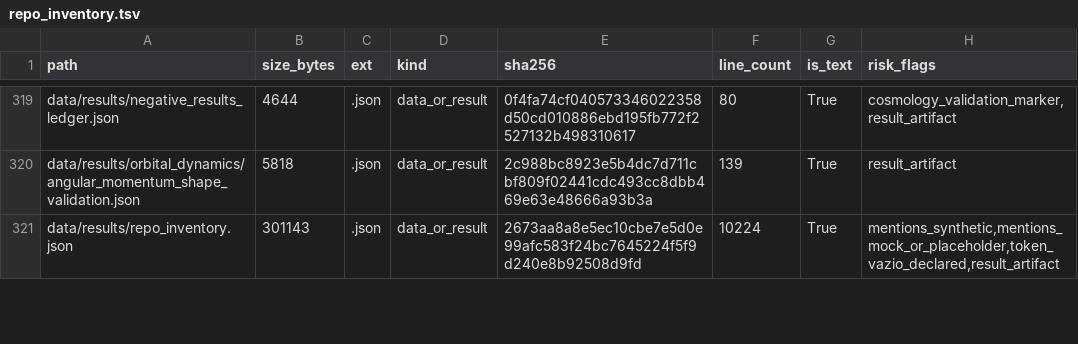
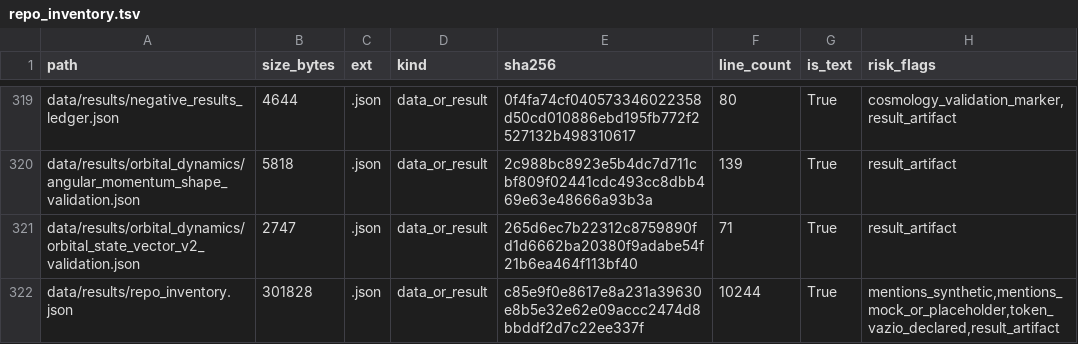
Before and after one commit to rafaelmeloreisnovo/relativity-living-light, a TSV file: data/results/repo_inventory.tsv, drawn as a sheet; only a part is shown, gaps mark what is left out; the diff covers the shown part only.

```diff
--- a/data/results/repo_inventory.tsv
+++ b/data/results/repo_inventory.tsv
@@ -320,2 +320,3 @@ data/results/negative_results_ledger.json	4644	.json	data_or_result	0f4fa74cf040
 data/results/orbital_dynamics/angular_momentum_shape_validation.json	5818	.json	data_or_result	2c988bc8923e5b4dc7d711cbf809f02441cdc493cc8dbb469e63e48666a93b3a	139	True	result_artifact
-data/results/repo_inventory.json	301143	.json	data_or_result	2673aa8a8e5ec10cbe7e5d0e99afc583f24bc7645224f5f9d240e8b92508d9fd	10224	True	mentions_synthetic,mentions_mock_or_placeholder,token_vazio_declared,result_artifact
+data/results/orbital_dynamics/orbital_state_vector_v2_validation.json	2747	.json	data_or_result	265d6ec7b22312c8759890fd1d6662ba20380f9adabe54f21b6ea464f113bf40	71	True	result_artifact
+data/results/repo_inventory.json	301828	.json	data_or_result	c85e9f0e8617e8a231a39630e8b5e32e62e09accc2474d8bbddf2d7c22ee337f	10244	True	mentions_synthetic,mentions_mock_or_placeholder,token_vazio_declared,result_artifact
```
Also changed, not shown: 1 added row and 11 edited cells elsewhere in this file, 5 other files.
